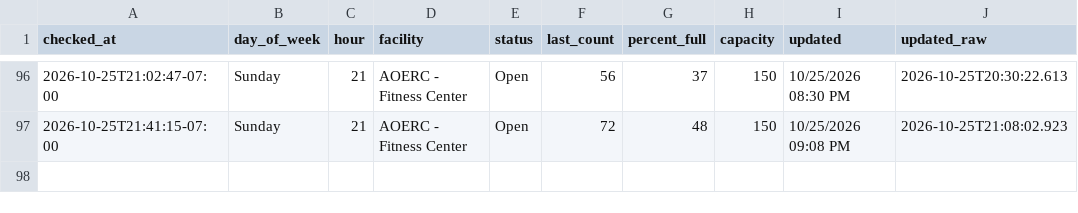
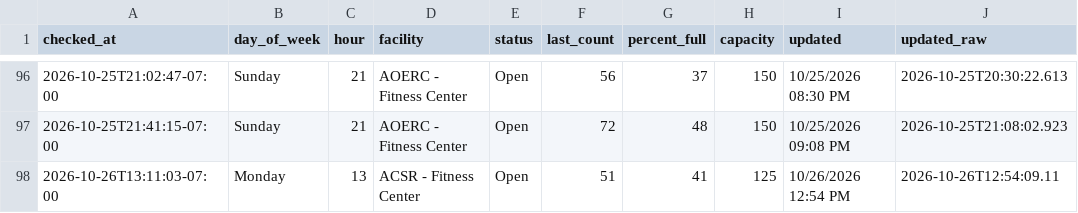
Before and after one commit to allmankm/gym-tracker, a CSV file: data/counts.csv, drawn as a sheet; only a part is shown, gaps mark what is left out.

```diff
--- a/data/counts.csv
+++ b/data/counts.csv
@@ -97 +97,2 @@ checked_at,day_of_week,hour,facility,status,last_count,percent_full,capacity,upd
 2026-10-25T21:41:15-07:00,Sunday,21,AOERC - Fitness Center,Open,72,48,150,10/25/2026 09:08 PM,2026-10-25T21:08:02.923
+2026-10-26T13:11:03-07:00,Monday,13,ACSR - Fitness Center,Open,51,41,125,10/26/2026 12:54 PM,2026-10-26T12:54:09.11
```
